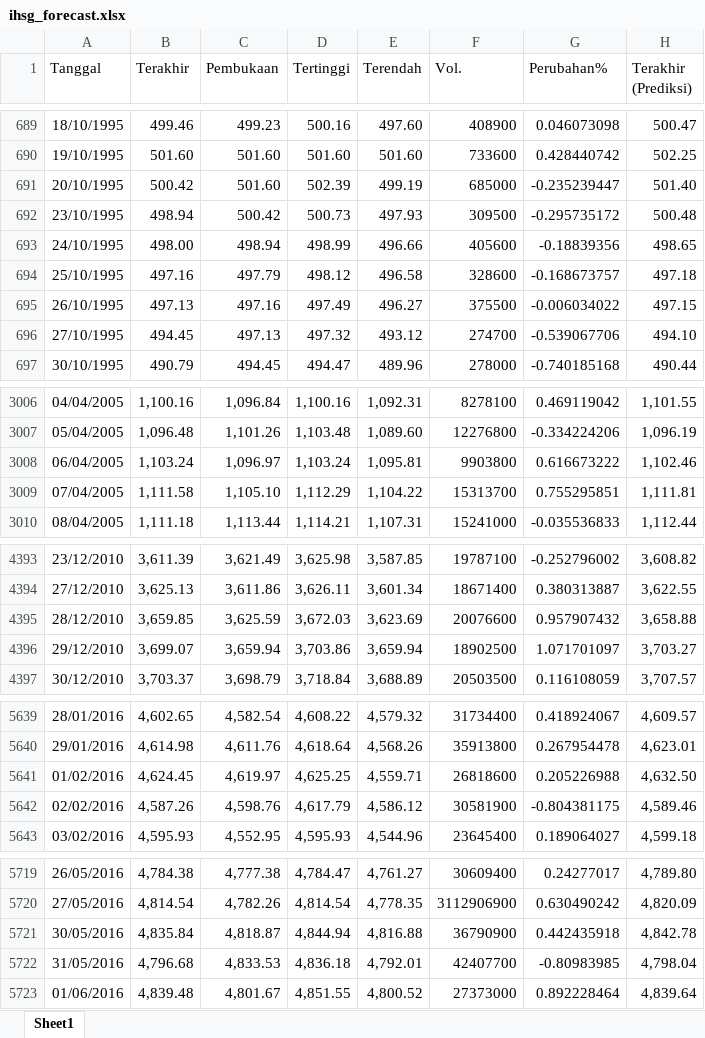
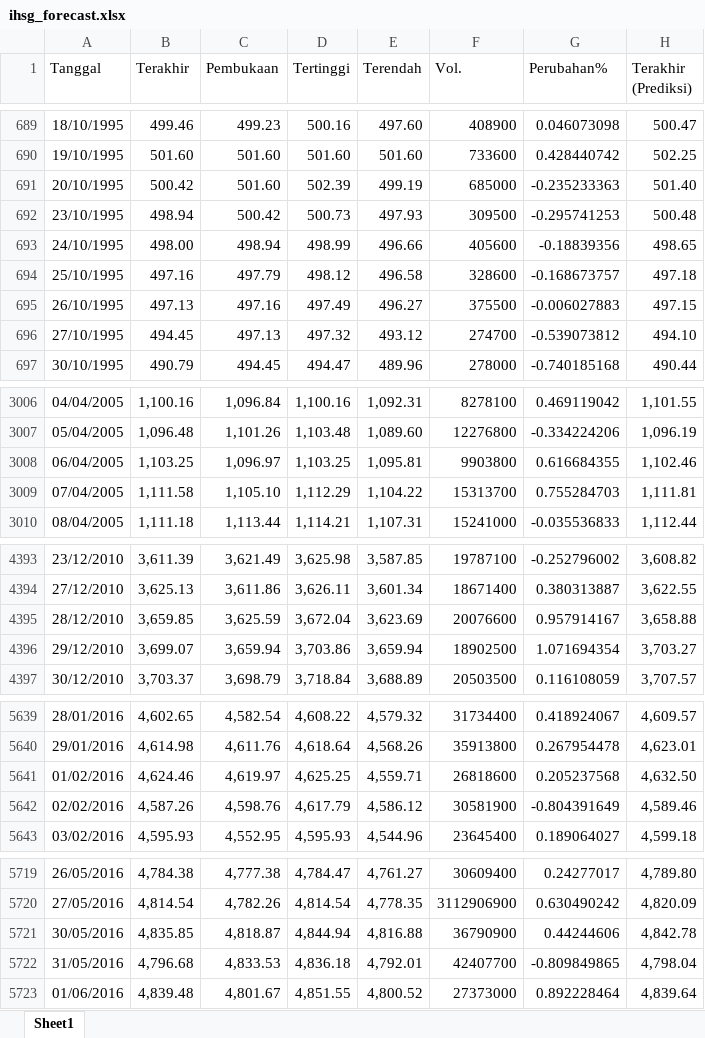
Before and after one commit to josephines1/prediksi-ihsg-xgboost, an Excel workbook: ihsg_forecast.xlsx, sheet Sheet1, drawn as a sheet; only a part is shown, gaps mark what is left out; values as stored, in another font and other column widths than the file's, no borders; the diff covers the shown part only; the diff names each change by its address in the sheet, - before the commit and + after, or states it on an @@ line.

```diff
--- a/ihsg_forecast.xlsx (sheet Sheet1)
+++ b/ihsg_forecast.xlsx (sheet Sheet1)
-G691 (Perubahan%): -0.235239447
+G691 (Perubahan%): -0.235233363
-G692 (Perubahan%): -0.295735172
+G692 (Perubahan%): -0.295741253
-G695 (Perubahan%): -0.006034022
+G695 (Perubahan%): -0.006027883
-G696 (Perubahan%): -0.539067706
+G696 (Perubahan%): -0.539073812
-B3008 (Terakhir): 1,103.24
+B3008 (Terakhir): 1,103.25
-D3008 (Tertinggi): 1,103.24
+D3008 (Tertinggi): 1,103.25
-G3008 (Perubahan%): 0.616673222
+G3008 (Perubahan%): 0.616684355
-G3009 (Perubahan%): 0.755295851
+G3009 (Perubahan%): 0.755284703
-D4395 (Tertinggi): 3,672.03
+D4395 (Tertinggi): 3,672.04
-G4395 (Perubahan%): 0.957907432
+G4395 (Perubahan%): 0.957914167
-G4396 (Perubahan%): 1.071701097
+G4396 (Perubahan%): 1.071694354
-B5641 (Terakhir): 4,624.45
+B5641 (Terakhir): 4,624.46
-G5641 (Perubahan%): 0.205226988
+G5641 (Perubahan%): 0.205237568
-G5642 (Perubahan%): -0.804381175
+G5642 (Perubahan%): -0.804391649
-B5721 (Terakhir): 4,835.84
+B5721 (Terakhir): 4,835.85
-G5721 (Perubahan%): 0.442435918
+G5721 (Perubahan%): 0.44244606
-G5722 (Perubahan%): -0.80983985
+G5722 (Perubahan%): -0.809849865
```
Also changed, not shown: 84 edited cells elsewhere in this sheet, model_evaluation.xlsx.
